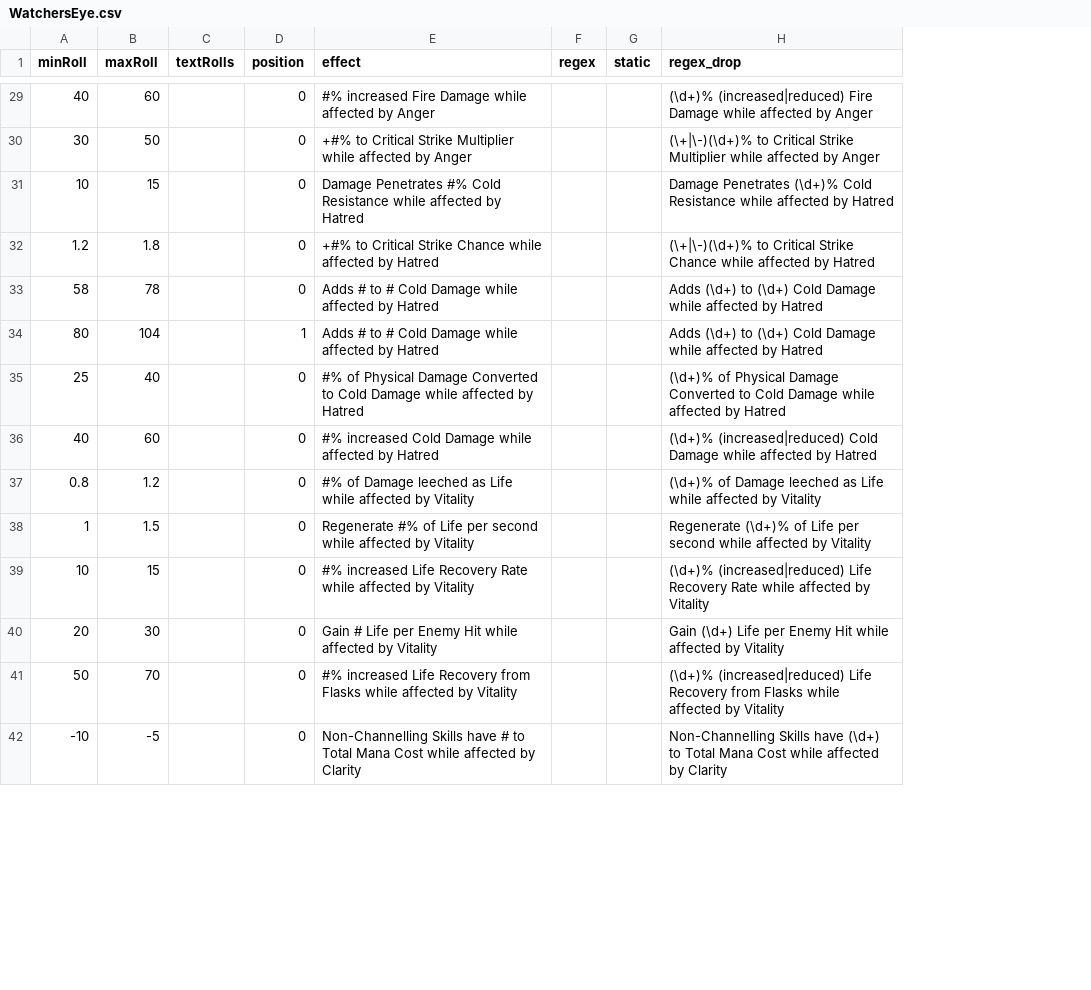
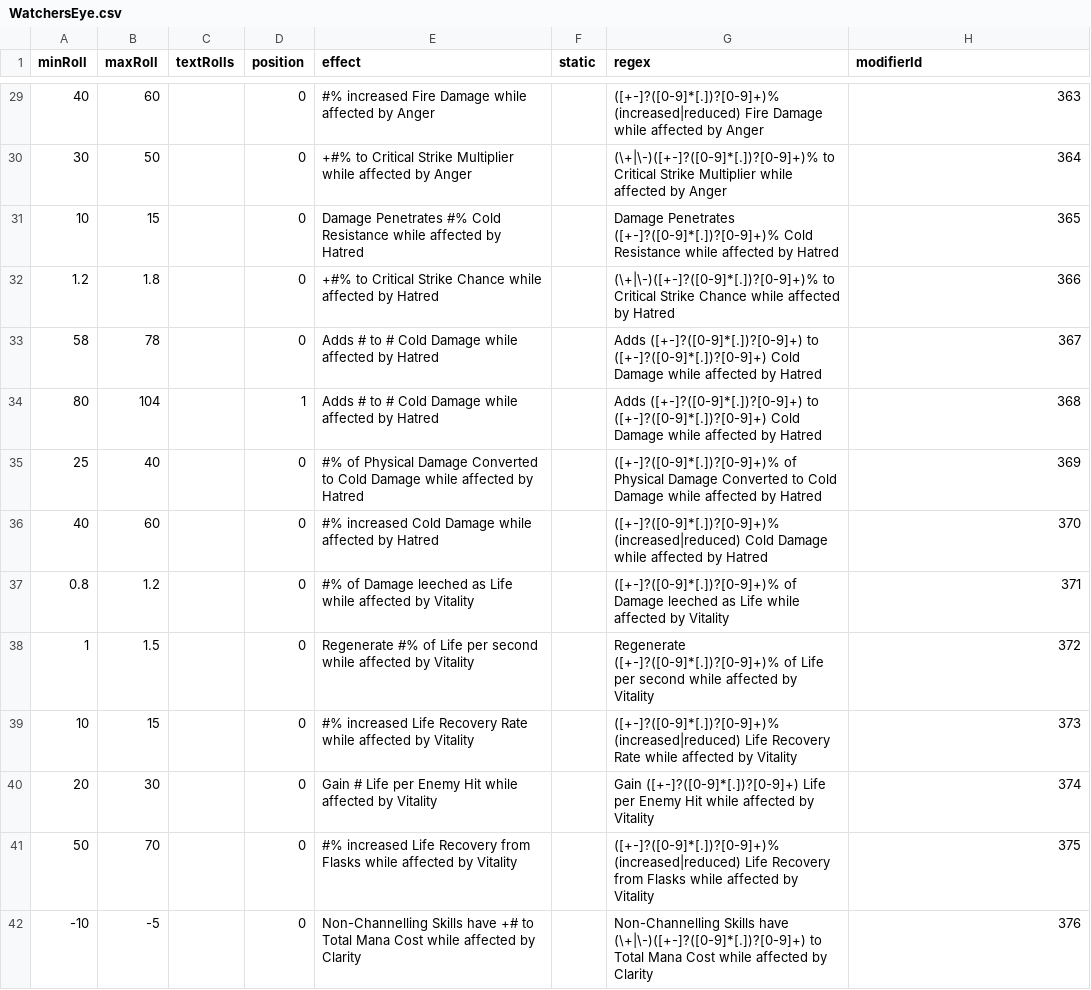
Before and after one commit to Ivareh/pathofmodifiersapp, a CSV file: src/backend/app/data/transforming_data/new_base_data/WatchersEye.csv, drawn as a sheet; only a part is shown, gaps mark what is left out; removed rows and columns are numbered as before the commit, all else as after; the diff covers the shown part only; the diff names each change by its address in the sheet, - before the commit and + after, or states it on an @@ line.

```diff
--- a/src/backend/app/data/transforming_data/new_base_data/WatchersEye.csv
+++ b/src/backend/app/data/transforming_data/new_base_data/WatchersEye.csv
-column F (regex), empty
+column G (regex), rows 29-42: ([+-]?([0-9]*[.])?[0-9]+)% (increased|reduced) Fire Damage while affected by Anger | (\+|\-)([+-]?([0-9]*[.])?[0-9]+)% to Critical Strike Multiplier while affected by Anger | Damage Penetrates ([+-]?([0-9]*[.])?[0-9]+)% Cold Resistance while affected by Hatred | (\+|\-)([+-]?([0-9]*[.])?[0-9]+)% to Critical Strike Chance while affected by Hatred | Adds ([+-]?([0-9]*[.])?[0-9]+) to ([+-]?([0-9]*[.])?[0-9]+) Cold Damage while affected by Hatred | Adds ([+-]?([0-9]*[.])?[0-9]+) to ([+-]?([0-9]*[.])?[0-9]+) Cold Damage while affected by Hatred | ([+-]?([0-9]*[.])?[0-9]+)% of Physical Damage Converted to Cold Damage while affected by Hatred | ([+-]?([0-9]*[.])?[0-9]+)% (increased|reduced) Cold Damage while affected by Hatred | ([+-]?([0-9]*[.])?[0-9]+)% of Damage leeched as Life while affected by Vitality | Regenerate ([+-]?([0-9]*[.])?[0-9]+)% of Life per second while affected by Vitality | ([+-]?([0-9]*[.])?[0-9]+)% (increased|reduced) Life Recovery Rate while affected by Vitality | Gain ([+-]?([0-9]*[.])?[0-9]+) Life per Enemy Hit while affected by Vitality | ([+-]?([0-9]*[.])?[0-9]+)% (increased|reduced) Life Recovery from Flasks while affected by Vitality | Non-Channelling Skills have (\+|\-)([+-]?([0-9]*[.])?[0-9]+) to Total Mana Cost while affected by Clarity
-H1: regex_drop
+H1: modifierId
-H29 (modifierId): (\d+)% (increased|reduced) Fire Damage while affected by Anger
+H29 (modifierId): 363
-H30 (modifierId): (\+|\-)(\d+)% to Critical Strike Multiplier while affected by Anger
+H30 (modifierId): 364
-H31 (modifierId): Damage Penetrates (\d+)% Cold Resistance while affected by Hatred
+H31 (modifierId): 365
-H32 (modifierId): (\+|\-)(\d+)% to Critical Strike Chance while affected by Hatred
+H32 (modifierId): 366
-H33 (modifierId): Adds (\d+) to (\d+) Cold Damage while affected by Hatred
+H33 (modifierId): 367
-H34 (modifierId): Adds (\d+) to (\d+) Cold Damage while affected by Hatred
+H34 (modifierId): 368
-H35 (modifierId): (\d+)% of Physical Damage Converted to Cold Damage while affected by Hatred
+H35 (modifierId): 369
-H36 (modifierId): (\d+)% (increased|reduced) Cold Damage while affected by Hatred
+H36 (modifierId): 370
-H37 (modifierId): (\d+)% of Damage leeched as Life while affected by Vitality
+H37 (modifierId): 371
-H38 (modifierId): Regenerate (\d+)% of Life per second while affected by Vitality
+H38 (modifierId): 372
-H39 (modifierId): (\d+)% (increased|reduced) Life Recovery Rate while affected by Vitality
+H39 (modifierId): 373
-H40 (modifierId): Gain (\d+) Life per Enemy Hit while affected by Vitality
+H40 (modifierId): 374
-H41 (modifierId): (\d+)% (increased|reduced) Life Recovery from Flasks while affected by Vitality
+H41 (modifierId): 375
-E42 (effect): …Skills have # to Total…
+E42 (effect): …Skills have +# to Total…
-H42 (modifierId): Non-Channelling Skills have (\d+) to Total Mana Cost while affected by Clarity
+H42 (modifierId): 376
```
Also changed, not shown: 80 edited cells elsewhere in this file, src/backend/app/data/transforming_data/new_base_data/BrutalRestraint.csv, src/backend/app/data/transforming_data/new_base_data/LethalPride.csv, 24 other files.
